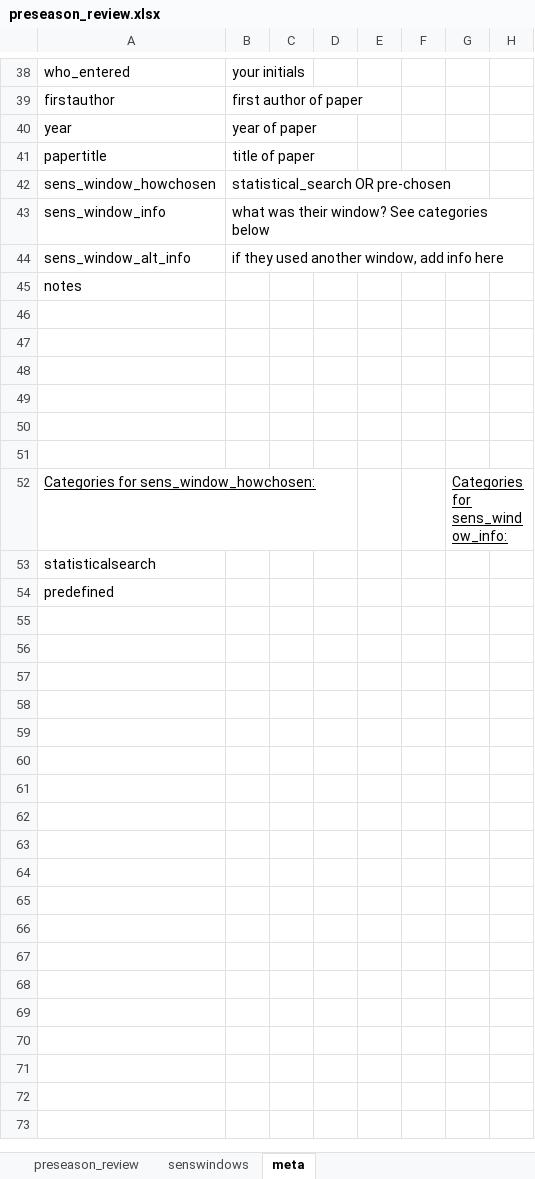
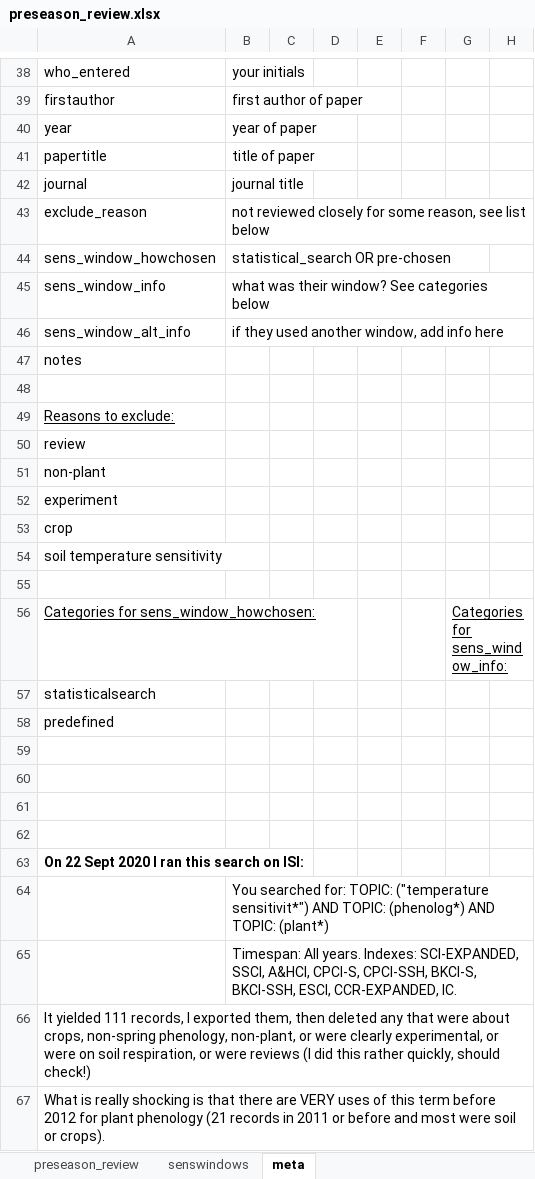
Before and after one commit to lizzieinvancouver/decsens, an Excel workbook: refs/litreview/preseason_review.xlsx, sheet meta, drawn as a sheet; only a part is shown, gaps mark what is left out; values as stored, in another font and other column widths than the file's, no borders; addresses are those after the commit; the diff names each change by its address in the sheet, - before the commit and + after, or states it on an @@ line.

Commit message:
Updated the lit review so we can look at sensitivity more generally

```diff
--- a/refs/litreview/preseason_review.xlsx (sheet meta)
+++ b/refs/litreview/preseason_review.xlsx (sheet meta)
+row 42: journal | journal title
+row 43: exclude_reason | not reviewed closely for some reason, see list below
+row 49: Reasons to exclude:
+row 50: review
+row 51: non-plant
+row 52: experiment
+row 53: crop
+row 54: soil temperature sensitivity
+row 55: (empty)
@@ row 52 moved to row 56: Categories for sens_window_howchosen: @@
+row 57: statisticalsearch
+row 58: predefined
-A63: (empty)
+A63: On 22 Sept 2020 I ran this search on ISI:
+row 64:  | You searched for: TOPIC: ("temperature sensitivit*") AND TOPIC: (phenolog*) AND TOPIC: (plant*)
+row 65:  | Timespan: All years. Indexes: SCI-EXPANDED, SSCI, A&HCI, CPCI-S, CPCI-SSH, BKCI-S, BKCI-SSH, ESCI, CCR-EXPANDED, IC.
-A66: statisticalsearch
+A66: It yielded 111 records, I exported them, then deleted any that were about crops, non-spring phenology, non-plant, or were clearly experimental, or were on soil respiration, or were reviews (I did this rather quickly, should check!)
-A67: predefined
+A67: What is really shocking is that there are VERY uses of this term before 2012 for plant phenology (21 records in 2011 or before and most were soil or crops).
```
Also changed, not shown: sheet senswindows, sheet preseason_review, refs/litreview/preseason_review_ake.xlsx, refs/litreview/preseason_review_dmb.xlsx, 1 other file.
